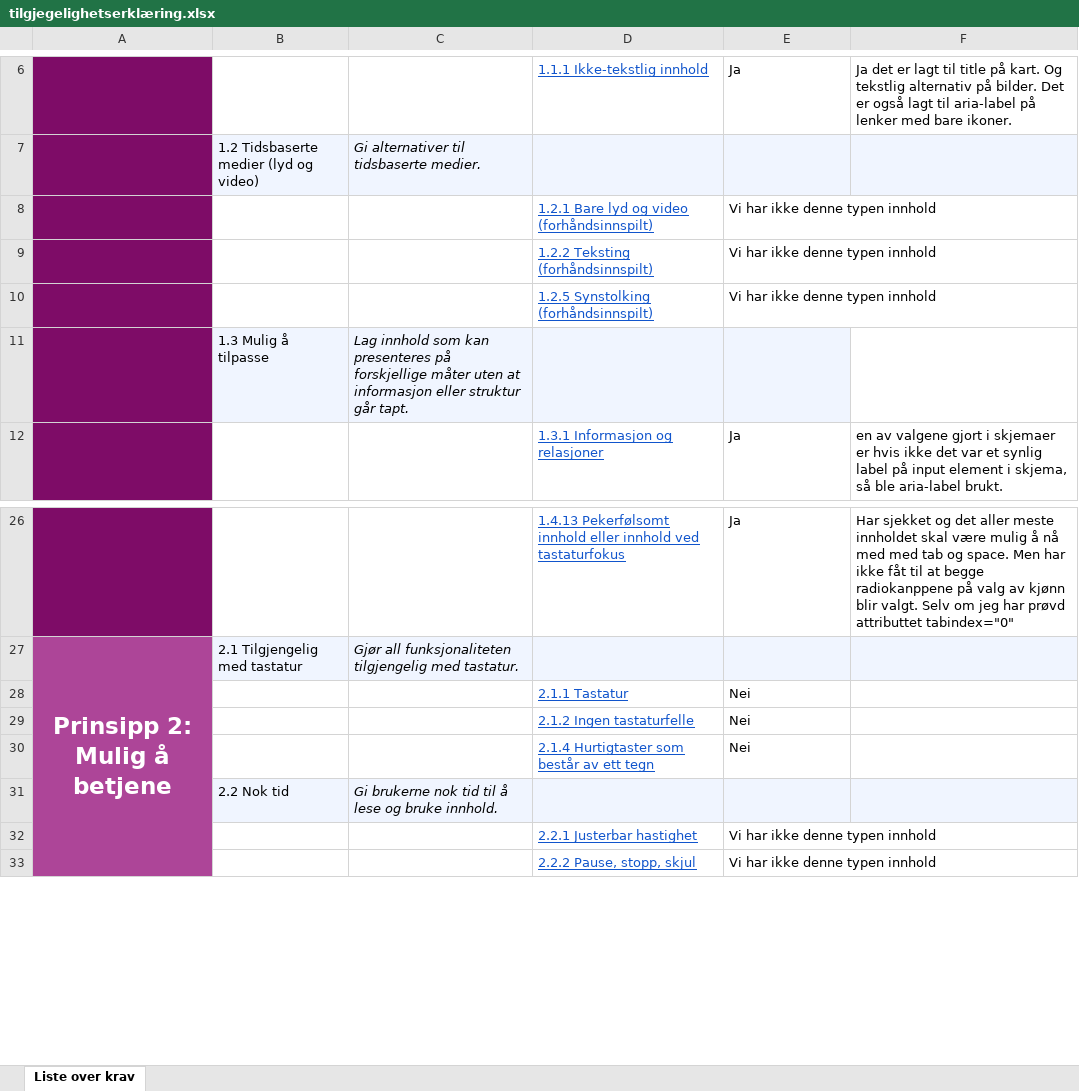
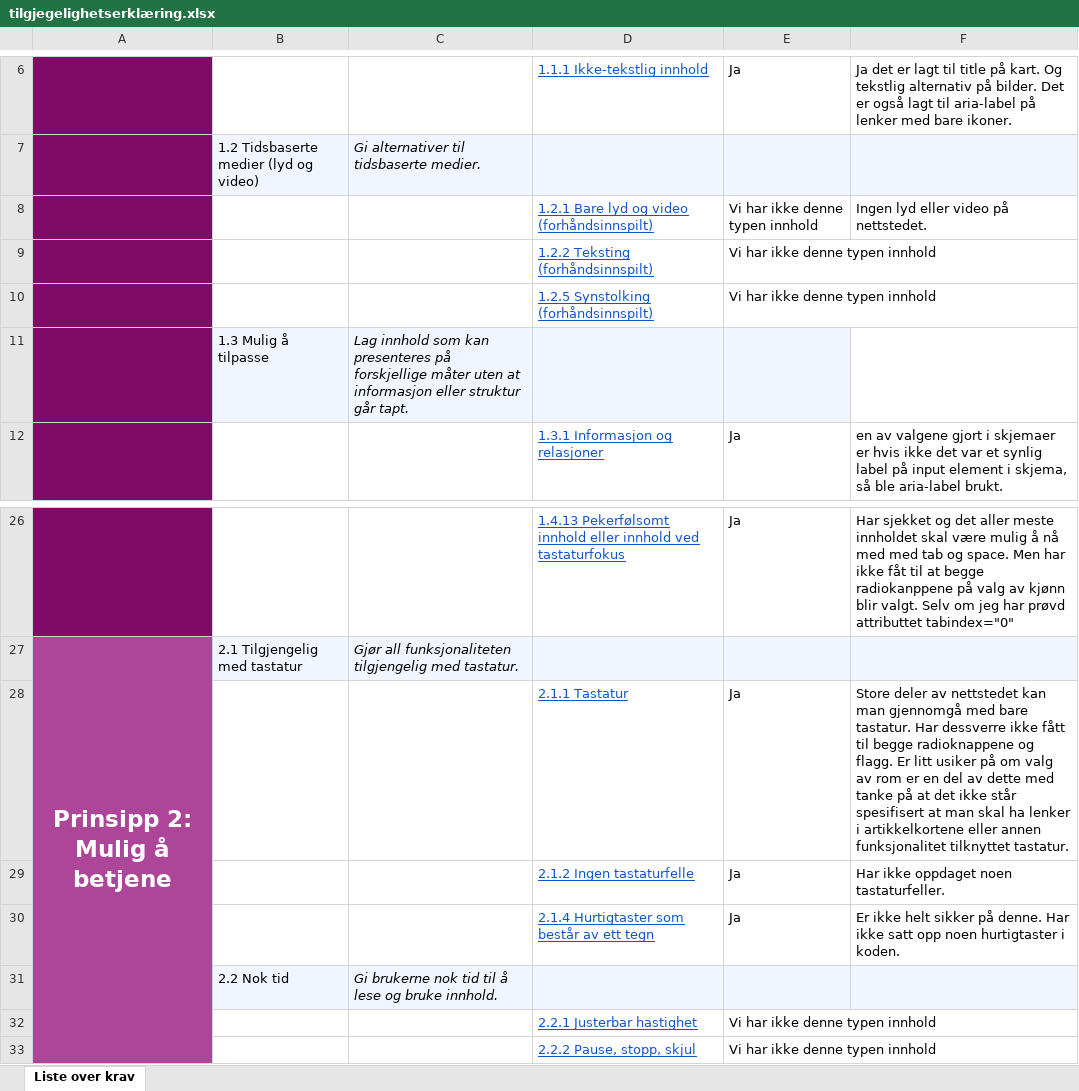
Before and after one commit to P10NE3R/eksamen_webutviling_konte, an Excel workbook: tilgjegelighetserklæring.xlsx, sheet Liste over krav, drawn as a sheet; only a part is shown, gaps mark what is left out; values as stored, in another font and other column widths than the file's, no borders; charts and pictures and conditional formats not drawn; removed rows and columns are numbered as before the commit, all else as after; the diff names each change by its address in the sheet, - before the commit and + after, or states it on an @@ line.

```diff
--- a/tilgjegelighetserklæring.xlsx (sheet Liste over krav)
+++ b/tilgjegelighetserklæring.xlsx (sheet Liste over krav)
-F8: (empty)
+F8: Ingen lyd eller video på nettstedet.
-row 28:  |  |  | 2.1.1 Tastatur | Nei
-row 29:  |  |  | 2.1.2 Ingen tastaturfelle | Nei
-row 30:  |  |  | 2.1.4 Hurtigtaster som består av ett tegn | Nei
+row 28:  |  |  | 2.1.1 Tastatur | Ja | Store deler av nettstedet kan man gjennomgå med bare tastatur. Har dessverre ikke fått til begge radioknappene og flagg. Er litt usiker på om valg av rom er en del av dette med tanke på at det ikke står spesifisert at man skal ha lenker i artikkelkortene eller annen funksjonalitet tilknyttet tastatur.
+row 29:  |  |  | 2.1.2 Ingen tastaturfelle | Ja | Har ikke oppdaget noen tastaturfeller.
+row 30:  |  |  | 2.1.4 Hurtigtaster som består av ett tegn | Ja | Er ikke helt sikker på denne. Har ikke satt opp noen hurtigtaster i koden.
```
Also changed, not shown: 1 other file.
